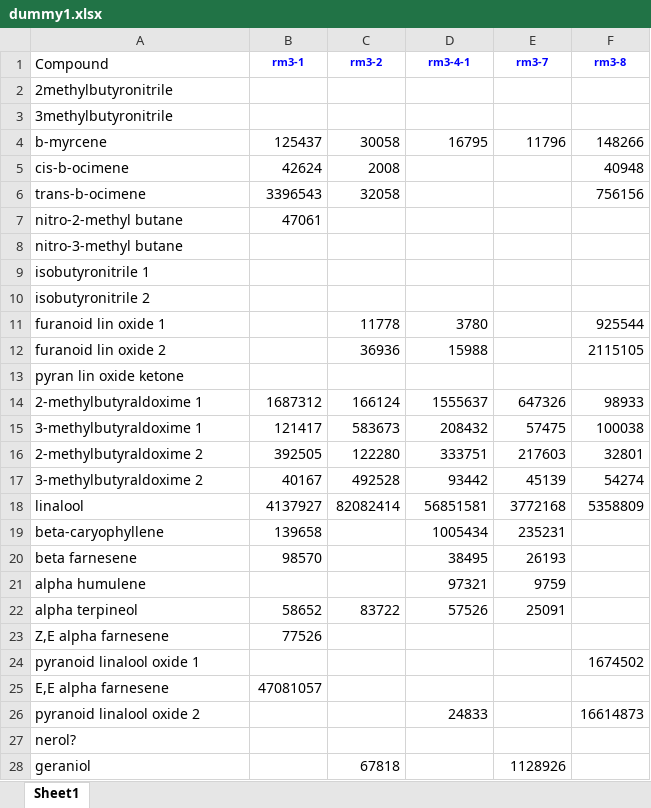
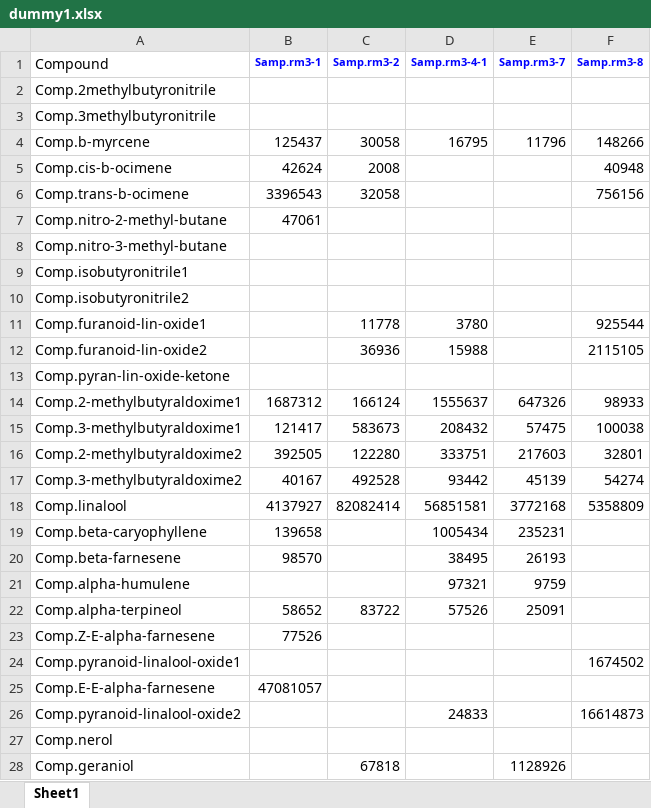
Before and after one commit to kate-eisen/oenothera, an Excel workbook: dummy1.xlsx, sheet Sheet1, drawn as a sheet; only a part is shown; values as stored, in another font and other column widths than the file's, no borders; the diff covers the shown part only; the diff names each change by its address in the sheet, - before the commit and + after, or states it on an @@ line.

```diff
--- a/dummy1.xlsx (sheet Sheet1)
+++ b/dummy1.xlsx (sheet Sheet1)
-B1: rm3-1
+B1: Samp.rm3-1
-C1: rm3-2
+C1: Samp.rm3-2
-D1: rm3-4-1
+D1: Samp.rm3-4-1
-E1: rm3-7
+E1: Samp.rm3-7
-F1: rm3-8
+F1: Samp.rm3-8
-A2 (Compound): 2methylbutyronitrile
+A2 (Compound): Comp.2methylbutyronitrile
-A3 (Compound): 3methylbutyronitrile
+A3 (Compound): Comp.3methylbutyronitrile
-A4 (Compound): b-myrcene
+A4 (Compound): Comp.b-myrcene
-A5 (Compound): cis-b-ocimene
+A5 (Compound): Comp.cis-b-ocimene
-A6 (Compound): trans-b-ocimene
+A6 (Compound): Comp.trans-b-ocimene
-A7 (Compound): nitro-2-methyl butane
+A7 (Compound): Comp.nitro-2-methyl-butane
-A8 (Compound): nitro-3-methyl butane
+A8 (Compound): Comp.nitro-3-methyl-butane
-A9 (Compound): isobutyronitrile 1
+A9 (Compound): Comp.isobutyronitrile1
-A10 (Compound): isobutyronitrile 2
+A10 (Compound): Comp.isobutyronitrile2
-A11 (Compound): furanoid lin oxide 1
+A11 (Compound): Comp.furanoid-lin-oxide1
-A12 (Compound): furanoid lin oxide 2
+A12 (Compound): Comp.furanoid-lin-oxide2
-A13 (Compound): pyran lin oxide ketone
+A13 (Compound): Comp.pyran-lin-oxide-ketone
-A14 (Compound): 2-methylbutyraldoxime 1
+A14 (Compound): Comp.2-methylbutyraldoxime1
-A15 (Compound): 3-methylbutyraldoxime 1
+A15 (Compound): Comp.3-methylbutyraldoxime1
-A16 (Compound): 2-methylbutyraldoxime 2
+A16 (Compound): Comp.2-methylbutyraldoxime2
-A17 (Compound): 3-methylbutyraldoxime 2
+A17 (Compound): Comp.3-methylbutyraldoxime2
-A18 (Compound): linalool
+A18 (Compound): Comp.linalool
-A19 (Compound): beta-caryophyllene
+A19 (Compound): Comp.beta-caryophyllene
-A20 (Compound): beta farnesene
+A20 (Compound): Comp.beta-farnesene
-A21 (Compound): alpha humulene
+A21 (Compound): Comp.alpha-humulene
-A22 (Compound): alpha terpineol
+A22 (Compound): Comp.alpha-terpineol
-A23 (Compound): Z,E alpha farnesene
+A23 (Compound): Comp.Z-E-alpha-farnesene
-A24 (Compound): pyranoid linalool oxide 1
+A24 (Compound): Comp.pyranoid-linalool-oxide1
-A25 (Compound): E,E alpha farnesene
+A25 (Compound): Comp.E-E-alpha-farnesene
-A26 (Compound): pyranoid linalool oxide 2
+A26 (Compound): Comp.pyranoid-linalool-oxide2
-A27 (Compound): nerol?
+A27 (Compound): Comp.nerol
-A28 (Compound): geraniol
+A28 (Compound): Comp.geraniol
```
Also changed, not shown: 10 edited cells and cell formats elsewhere in this sheet, dummy2.xlsx, 6 other files.
